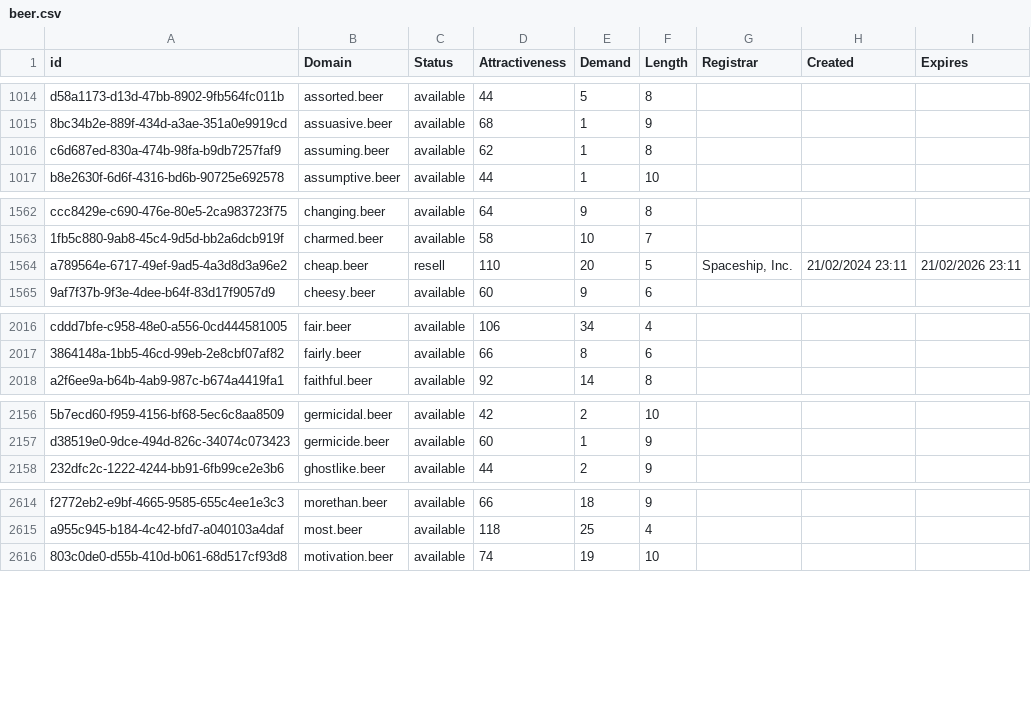
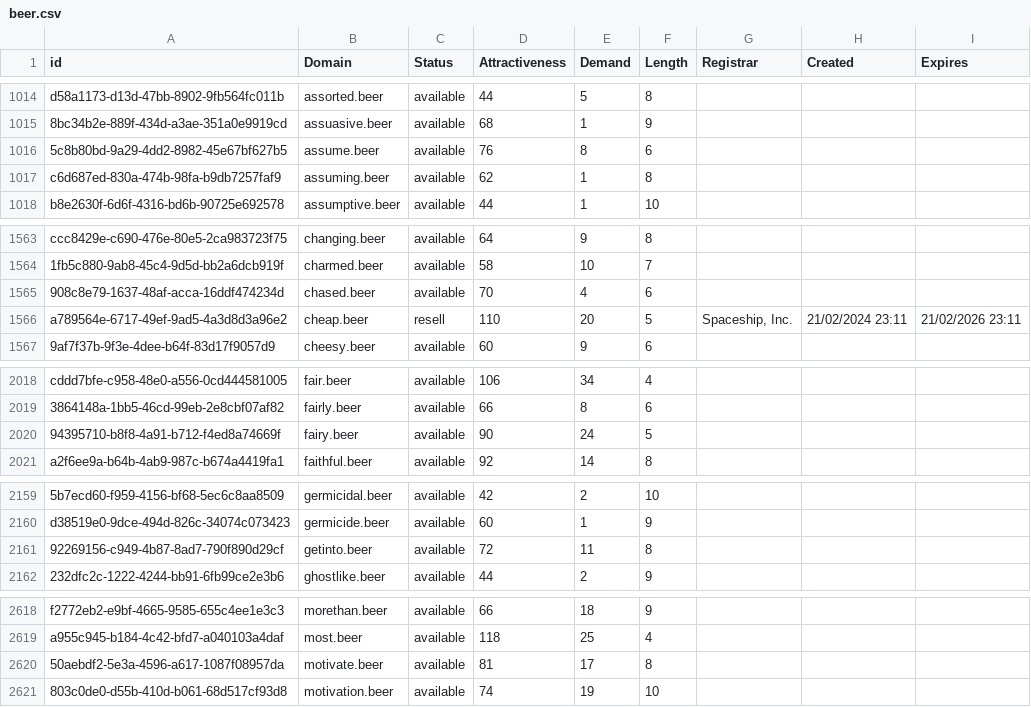
Before and after one commit to UniqueDomains/beer-oneword-domains, a CSV file: beer.csv, drawn as a sheet; only a part is shown, gaps mark what is left out; the diff covers the shown part only; the diff names each change by its address in the sheet, - before the commit and + after, or states it on an @@ line.

```diff
--- a/beer.csv
+++ b/beer.csv
+row 1016: 5c8b80bd-9a29-4dd2-8982-45e67bf627b5 | assume.beer | available | 76 | 8 | 6
+row 1565: 908c8e79-1637-48af-acca-16ddf474234d | chased.beer | available | 70 | 4 | 6
+row 2020: 94395710-b8f8-4a91-b712-f4ed8a74669f | fairy.beer | available | 90 | 24 | 5
+row 2161: 92269156-c949-4b87-8ad7-790f890d29cf | getinto.beer | available | 72 | 11 | 8
+row 2620: 50aebdf2-5e3a-4596-a617-1087f08957da | motivate.beer | available | 81 | 17 | 8
```
Also changed, not shown: 21 added rows and 2 edited cells elsewhere in this file, 2 other files.
